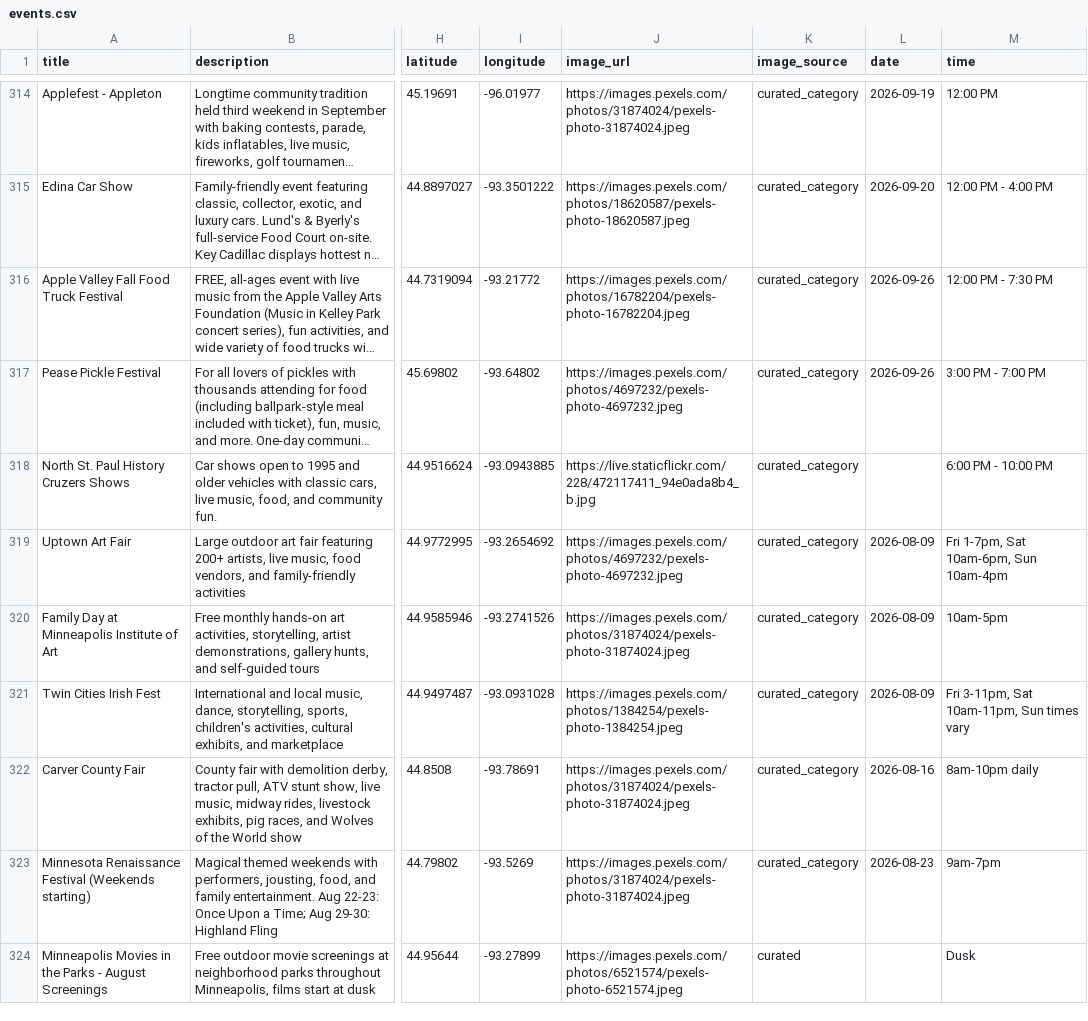
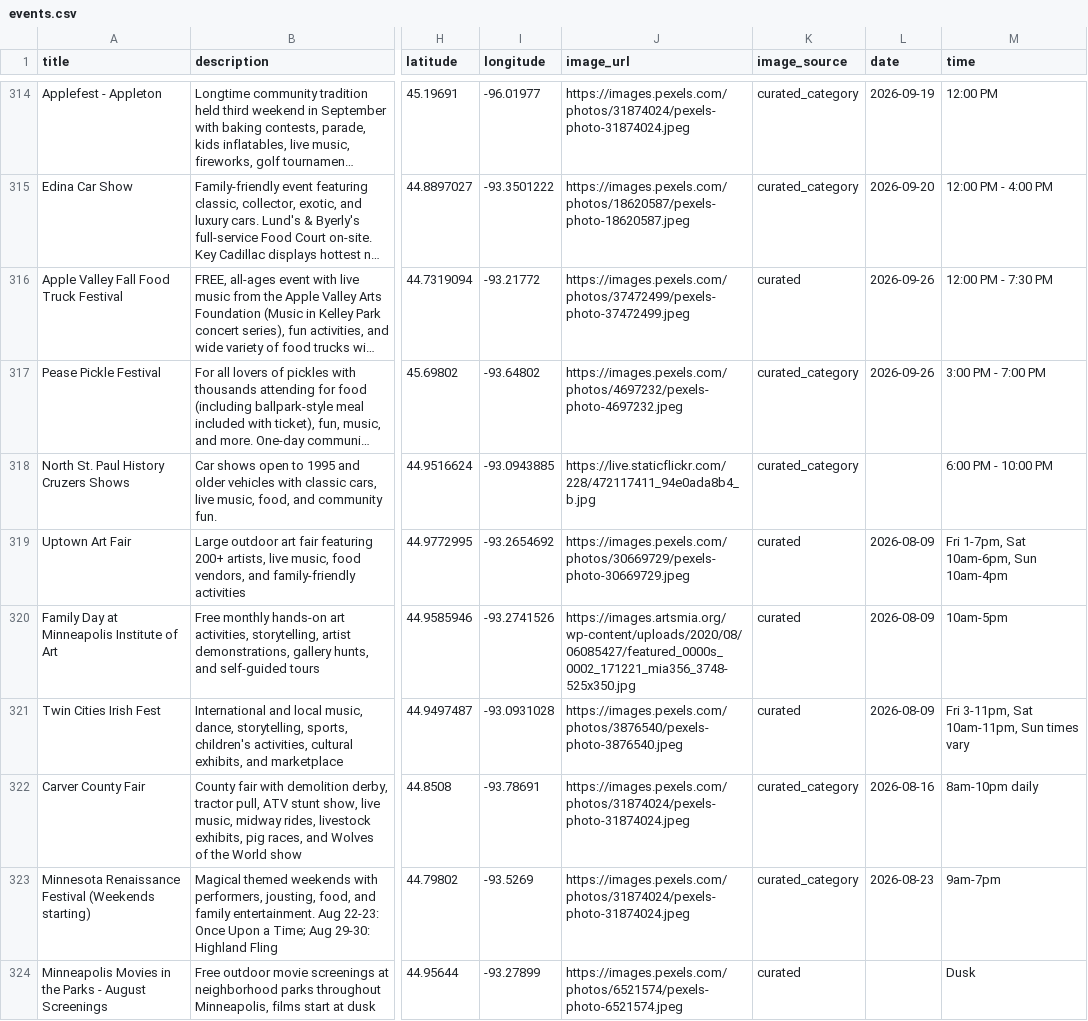
Before and after one commit to avlhohn/msp-family-feed, a CSV file: events.csv, drawn as a sheet; only a part is shown, gaps mark what is left out; long unchanged cells end in …; the diff covers the shown part only; the diff names each change by its address in the sheet, - before the commit and + after, or states it on an @@ line.

Commit message:
Daily events.csv 2026-08-09

```diff
--- a/events.csv
+++ b/events.csv
-J316 (image_url): https://images.pexels.com/photos/16782204/pexels-photo-16782204.jpeg
+J316 (image_url): https://images.pexels.com/photos/37472499/pexels-photo-37472499.jpeg
-K316 (image_source): curated_category
+K316 (image_source): curated
-J319 (image_url): https://images.pexels.com/photos/4697232/pexels-photo-4697232.jpeg
+J319 (image_url): https://images.pexels.com/photos/30669729/pexels-photo-30669729.jpeg
-K319:K321 (image_source): curated_category
+K319:K321 (image_source): curated
-J320 (image_url): https://images.pexels.com/photos/31874024/pexels-photo-31874024.jpeg
+J320 (image_url): https://images.artsmia.org/wp-content/uploads/2020/08/06085427/featured_0000s_0002_171221_mia356_3748-525x350.jpg
-J321 (image_url): https://images.pexels.com/photos/1384254/pexels-photo-1384254.jpeg
+J321 (image_url): https://images.pexels.com/photos/3876540/pexels-photo-3876540.jpeg
```
Also changed, not shown: 31 edited cells elsewhere in this file.
